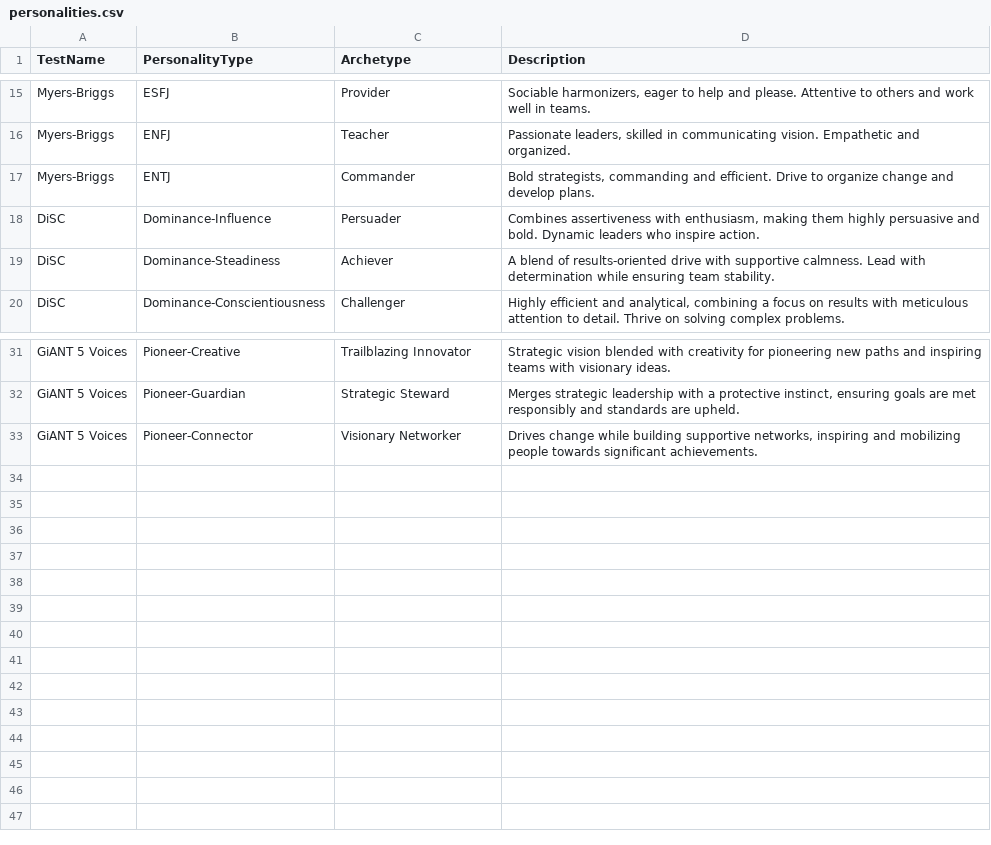
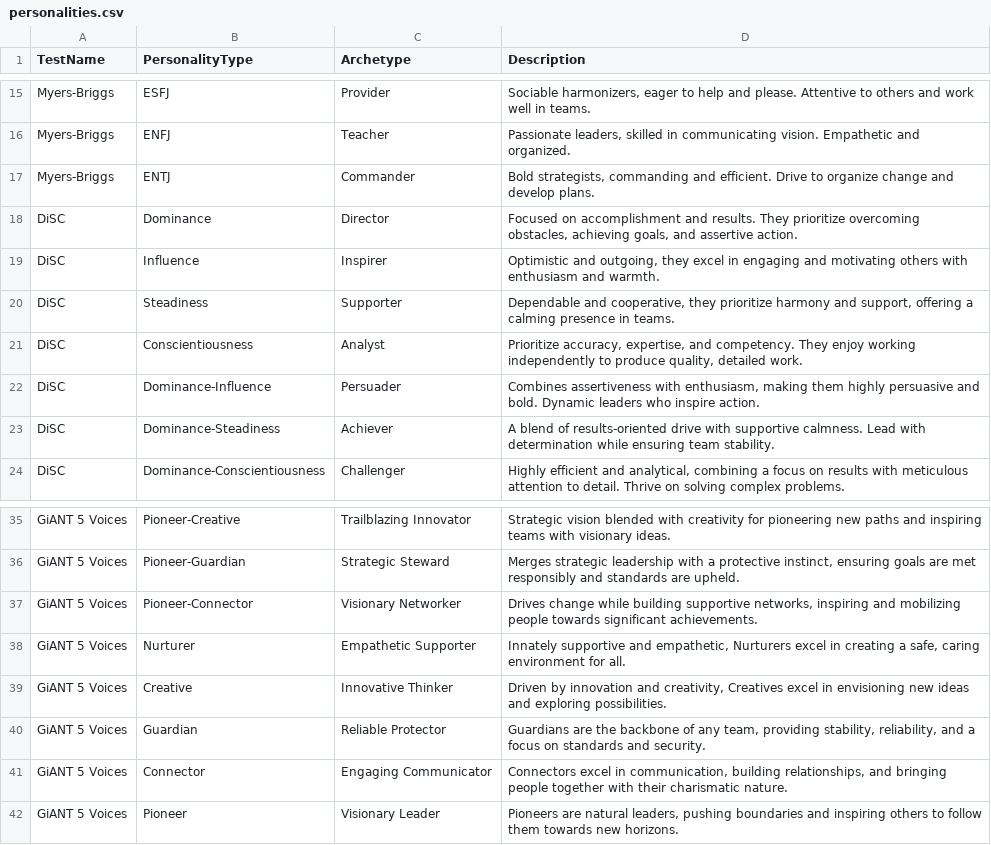
Before and after one commit to cliffpyles/Personalities, a CSV file: datasets/personalities.csv, drawn as a sheet; only a part is shown, gaps mark what is left out.

```diff
--- a/datasets/personalities.csv
+++ b/datasets/personalities.csv
@@ -17,2 +17,6 @@ Myers-Briggs|ENFJ|Teacher|Passionate leaders, skilled in communicating vision. E
 Myers-Briggs|ENTJ|Commander|Bold strategists, commanding and efficient. Drive to organize change and develop plans.
+DiSC|Dominance|Director|Focused on accomplishment and results. They prioritize overcoming obstacles, achieving goals, and assertive action.
+DiSC|Influence|Inspirer|Optimistic and outgoing, they excel in engaging and motivating others with enthusiasm and warmth.
+DiSC|Steadiness|Supporter|Dependable and cooperative, they prioritize harmony and support, offering a calming presence in teams.
+DiSC|Conscientiousness|Analyst|Prioritize accuracy, expertise, and competency. They enjoy working independently to produce quality, detailed work.
 DiSC|Dominance-Influence|Persuader|Combines assertiveness with enthusiasm, making them highly persuasive and bold. Dynamic leaders who inspire action.
@@ -33 +37,6 @@ GiANT 5 Voices|Pioneer-Guardian|Strategic Steward|Merges strategic leadership wi
 GiANT 5 Voices|Pioneer-Connector|Visionary Networker|Drives change while building supportive networks, inspiring and mobilizing people towards significant achievements.
+GiANT 5 Voices|Nurturer|Empathetic Supporter|Innately supportive and empathetic, Nurturers excel in creating a safe, caring environment for all.
+GiANT 5 Voices|Creative|Innovative Thinker|Driven by innovation and creativity, Creatives excel in envisioning new ideas and exploring possibilities.
+GiANT 5 Voices|Guardian|Reliable Protector|Guardians are the backbone of any team, providing stability, reliability, and a focus on standards and security.
+GiANT 5 Voices|Connector|Engaging Communicator|Connectors excel in communication, building relationships, and bringing people together with their charismatic nature.
+GiANT 5 Voices|Pioneer|Visionary Leader|Pioneers are natural leaders, pushing boundaries and inspiring others to follow them towards new horizons.
```
Also changed, not shown: datasets/communication_styles.csv, datasets/fictional_characters.csv, 3 other files.
